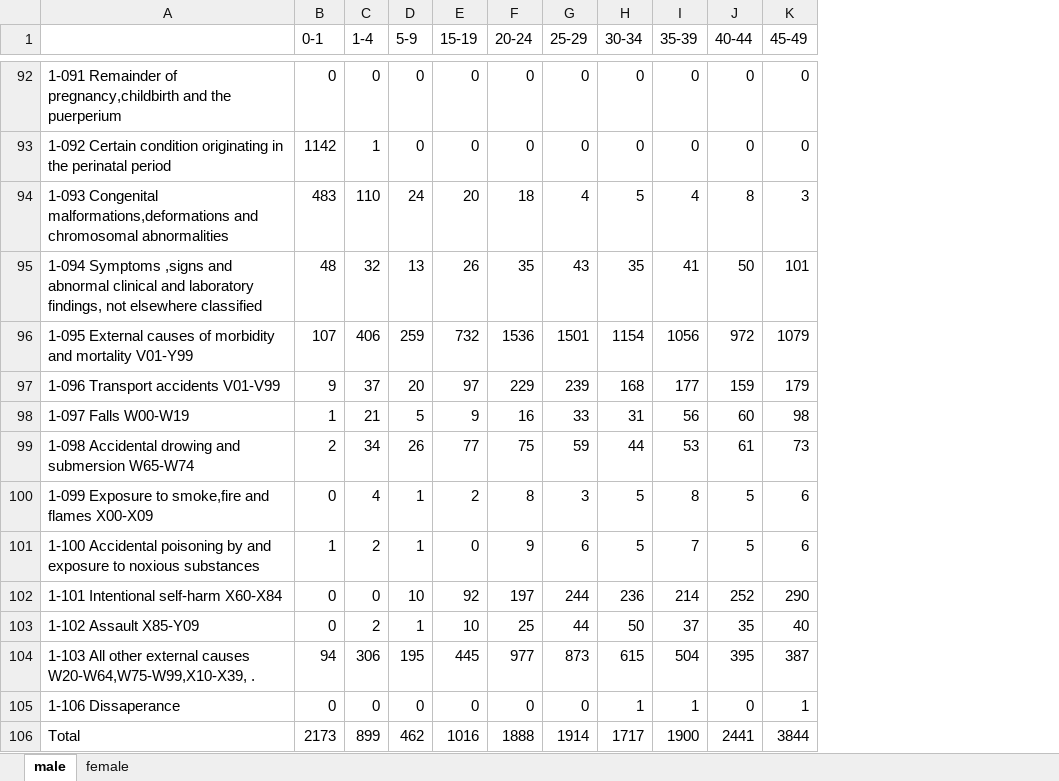
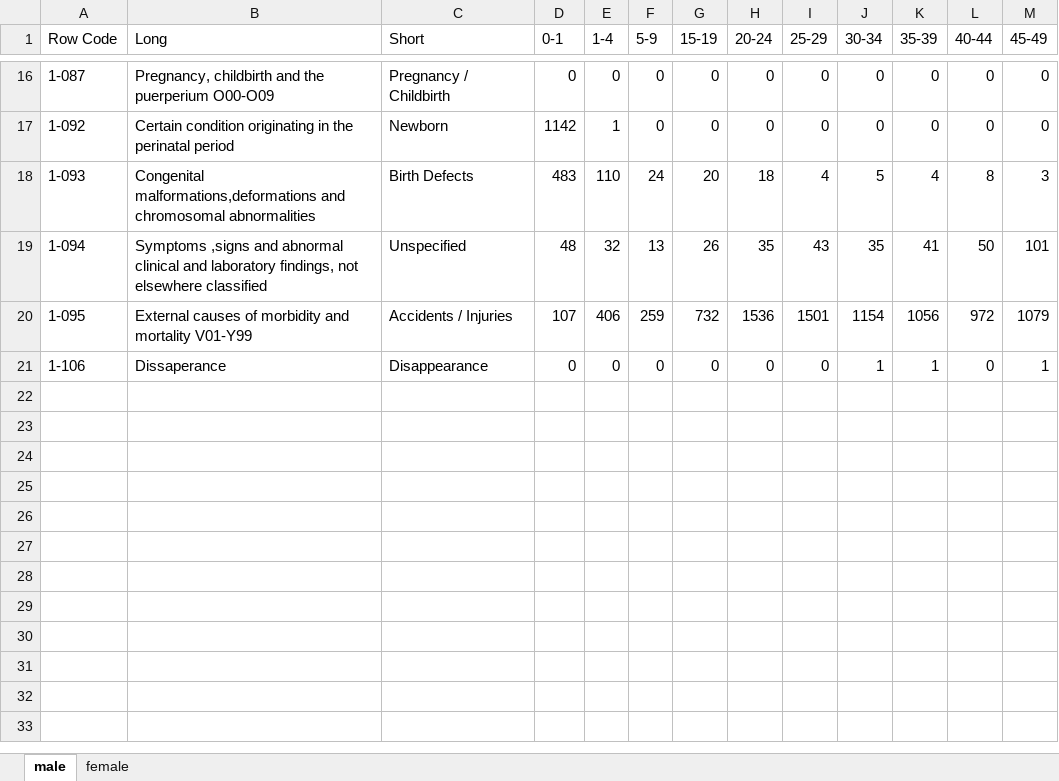
Before and after one commit to nuuuwan/statistics_lk_vital, an Excel workbook: data/norm.cause-of-death-2010.xlsx, sheet male, drawn as a sheet; only a part is shown, gaps mark what is left out; values as stored, in another font and other column widths than the file's, no borders; removed rows and columns are numbered as before the commit, all else as after; rows hold the shown columns only; the diff covers the shown part only; the diff names each change by its address in the sheet, - before the commit and + after, or states it on an @@ line.

```diff
--- a/data/norm.cause-of-death-2010.xlsx (sheet male)
+++ b/data/norm.cause-of-death-2010.xlsx (sheet male)
-column A, rows 92-96: 1-091 Remainder of pregnancy,childbirth and the puerperium | 1-092 Certain condition originating in the perinatal period | 1-093 Congenital malformations,deformations and chromosomal abnormalities | 1-094 Symptoms ,signs and abnormal clinical and laboratory findings, not elsewhere classified | 1-095 External causes of morbidity and mortality V01-Y99; row 105: 1-106 Dissaperance
+column A (Row Code), rows 16-21: 1-087 | 1-092 | 1-093 | 1-094 | 1-095 | 1-106
+column B (Long), rows 16-21: Pregnancy, childbirth and the puerperium O00-O09 | Certain condition originating in the perinatal period | Congenital malformations,deformations and chromosomal abnormalities | Symptoms ,signs and abnormal clinical and laboratory findings, not elsewhere classified | External causes of morbidity and mortality V01-Y99 | Dissaperance
+column C (Short), rows 16-21: Pregnancy / Childbirth | Newborn | Birth Defects | Unspecified | Accidents / Injuries | Disappearance
-row 97: 1-096 Transport accidents V01-V99 | 9 | 37 | 20 | 97 | 229 | 239 | 168 | 177 | 159 | 179
-row 98: 1-097 Falls W00-W19 | 1 | 21 | 5 | 9 | 16 | 33 | 31 | 56 | 60 | 98
-row 99: 1-098 Accidental drowing and submersion W65-W74 | 2 | 34 | 26 | 77 | 75 | 59 | 44 | 53 | 61 | 73
-row 100: 1-099 Exposure to smoke,fire and flames X00-X09 | 0 | 4 | 1 | 2 | 8 | 3 | 5 | 8 | 5 | 6
-row 101: 1-100 Accidental poisoning by and exposure to noxious substances | 1 | 2 | 1 | 0 | 9 | 6 | 5 | 7 | 5 | 6
-row 102: 1-101 Intentional self-harm X60-X84 | 0 | 0 | 10 | 92 | 197 | 244 | 236 | 214 | 252 | 290
-row 103: 1-102 Assault X85-Y09 | 0 | 2 | 1 | 10 | 25 | 44 | 50 | 37 | 35 | 40
-row 104: 1-103 All other external causes W20-W64,W75-W99,X10-X39, . | 94 | 306 | 195 | 445 | 977 | 873 | 615 | 504 | 395 | 387
-row 106: Total | 2173 | 899 | 462 | 1016 | 1888 | 1914 | 1717 | 1900 | 2441 | 3844
```
Also changed, not shown: 76 removed rows elsewhere in this sheet, sheet female, data/norm.cause-of-death-2000.xlsx, data/norm.cause-of-death-2007.xlsx, 22 other files.
